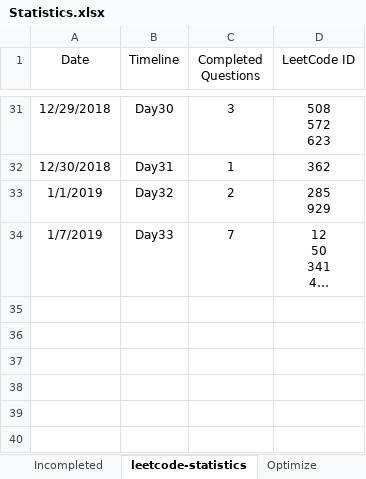
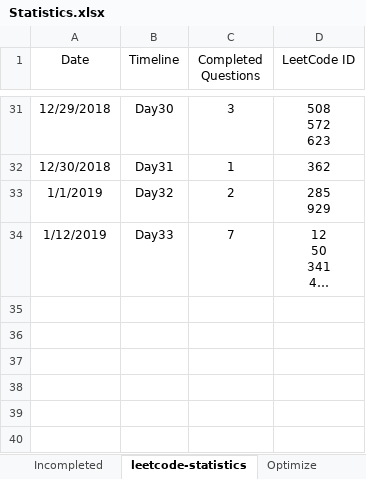
Before and after one commit to ManishLade/coding-practice, an Excel workbook: Interview/Statistics.xlsx, sheet leetcode-statistics, drawn as a sheet; only a part is shown, gaps mark what is left out; long unchanged cells end in …; values as stored, in another font and other column widths than the file's, no borders; table styles not drawn; the diff names each change by its address in the sheet, - before the commit and + after, or states it on an @@ line.

```diff
--- a/Interview/Statistics.xlsx (sheet leetcode-statistics)
+++ b/Interview/Statistics.xlsx (sheet leetcode-statistics)
-A34 (Date): 1/7/2019
+A34 (Date): 1/12/2019
```
Also changed, not shown: 2 other files.
